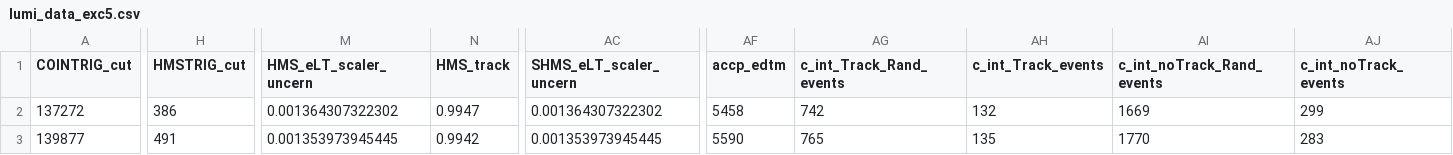
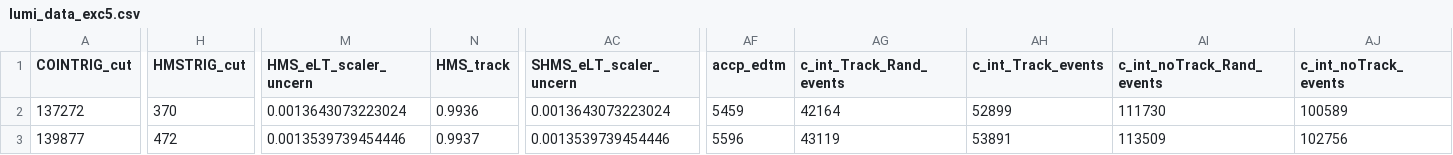
Before and after one commit to JeffersonLab/UTIL_PION, a CSV file: scripts/luminosity/OUTPUTS/ExclusiveLumi/lumi_data_exc5.csv, drawn as a sheet; only a part is shown, gaps mark what is left out; the diff covers the shown part only; the diff names each change by its address in the sheet, - before the commit and + after, or states it on an @@ line.

```diff
--- a/scripts/luminosity/OUTPUTS/ExclusiveLumi/lumi_data_exc5.csv
+++ b/scripts/luminosity/OUTPUTS/ExclusiveLumi/lumi_data_exc5.csv
-H2 (HMSTRIG_cut): 386
+H2 (HMSTRIG_cut): 370
-M2 (HMS_eLT_scaler_uncern): 0.001364307322302
+M2 (HMS_eLT_scaler_uncern): 0.0013643073223024
-N2 (HMS_track): 0.9947
+N2 (HMS_track): 0.9936
-AC2 (SHMS_eLT_scaler_uncern): 0.001364307322302
+AC2 (SHMS_eLT_scaler_uncern): 0.0013643073223024
-AF2 (accp_edtm): 5458
+AF2 (accp_edtm): 5459
-AG2 (c_int_Track_Rand_events): 742
+AG2 (c_int_Track_Rand_events): 42164
-AH2 (c_int_Track_events): 132
+AH2 (c_int_Track_events): 52899
-AI2 (c_int_noTrack_Rand_events): 1669
+AI2 (c_int_noTrack_Rand_events): 111730
-AJ2 (c_int_noTrack_events): 299
+AJ2 (c_int_noTrack_events): 100589
-H3 (HMSTRIG_cut): 491
+H3 (HMSTRIG_cut): 472
-M3 (HMS_eLT_scaler_uncern): 0.001353973945445
+M3 (HMS_eLT_scaler_uncern): 0.0013539739454446
-N3 (HMS_track): 0.9942
+N3 (HMS_track): 0.9937
-AC3 (SHMS_eLT_scaler_uncern): 0.001353973945445
+AC3 (SHMS_eLT_scaler_uncern): 0.0013539739454446
-AF3 (accp_edtm): 5590
+AF3 (accp_edtm): 5596
-AG3 (c_int_Track_Rand_events): 765
+AG3 (c_int_Track_Rand_events): 43119
-AH3 (c_int_Track_events): 135
+AH3 (c_int_Track_events): 53891
-AI3 (c_int_noTrack_Rand_events): 1770
+AI3 (c_int_noTrack_Rand_events): 113509
-AJ3 (c_int_noTrack_events): 283
+AJ3 (c_int_noTrack_events): 102756
```
Also changed, not shown: 148 edited cells elsewhere in this file, scripts/luminosity/OUTPUTS/ExclusiveLumi/lumi_data_exc1.csv, scripts/luminosity/OUTPUTS/ExclusiveLumi/lumi_data_exc3.csv, 4 other files.
